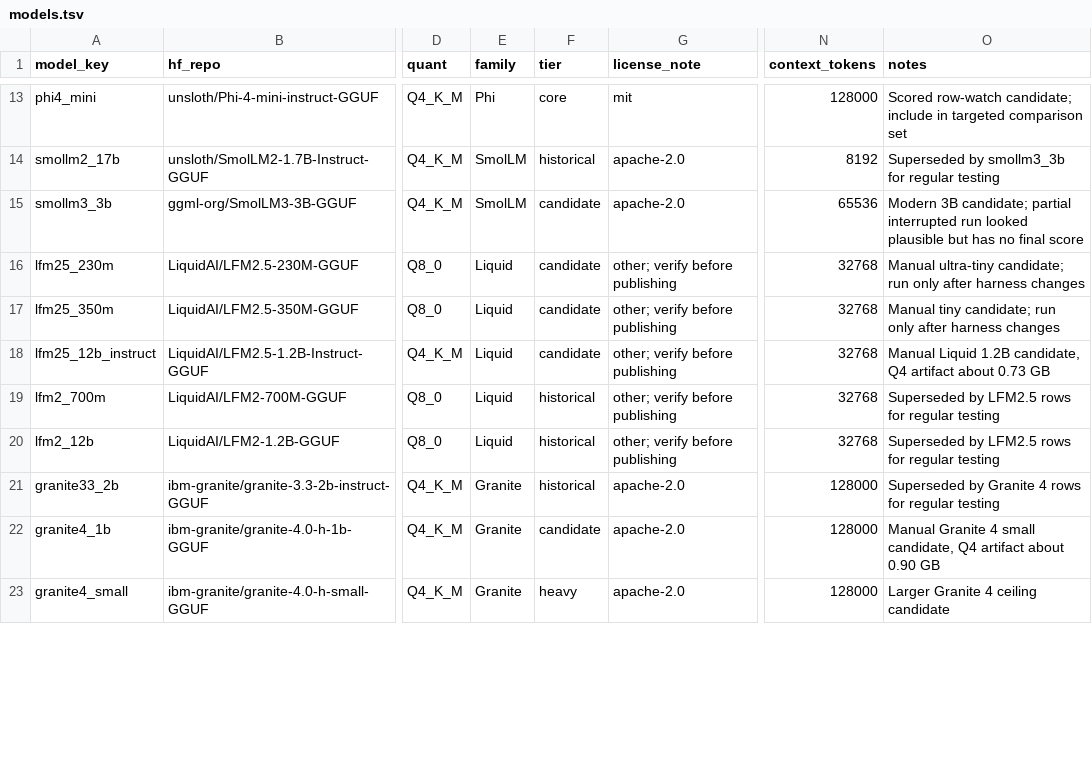
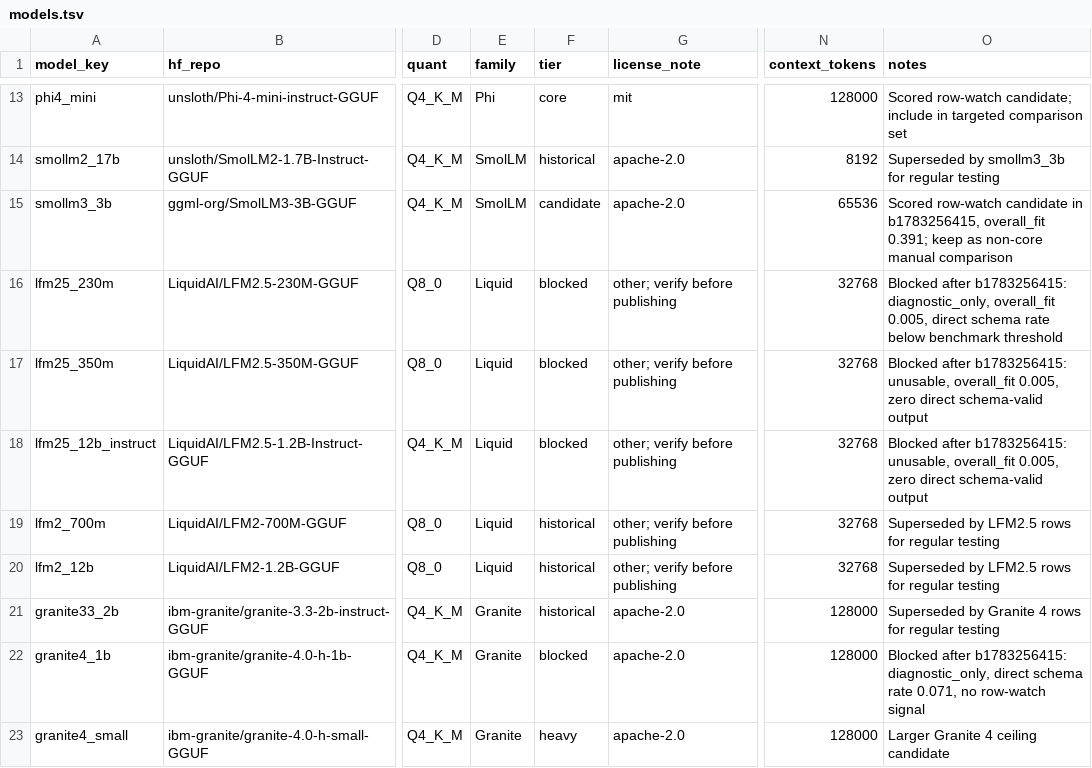
Before and after one commit to joshmeek/otlet, a TSV file: benchmarks/models.tsv, drawn as a sheet; only a part is shown, gaps mark what is left out; the diff covers the shown part only; the diff names each change by its address in the sheet, - before the commit and + after, or states it on an @@ line.

Commit message:
Update tracked model benchmark report

```diff
--- a/benchmarks/models.tsv
+++ b/benchmarks/models.tsv
-O15 (notes): Modern 3B candidate; partial interrupted run looked plausible but has no final score
+O15 (notes): Scored row-watch candidate in b1783256415, overall_fit 0.391; keep as non-core manual comparison
-F16:F18 (tier): candidate
+F16:F18 (tier): blocked
-O16 (notes): Manual ultra-tiny candidate; run only after harness changes
+O16 (notes): Blocked after b1783256415: diagnostic_only, overall_fit 0.005, direct schema rate below benchmark threshold
-O17 (notes): Manual tiny candidate; run only after harness changes
+O17 (notes): Blocked after b1783256415: unusable, overall_fit 0.005, zero direct schema-valid output
-O18 (notes): Manual Liquid 1.2B candidate, Q4 artifact about 0.73 GB
+O18 (notes): Blocked after b1783256415: unusable, overall_fit 0.005, zero direct schema-valid output
-F22 (tier): candidate
+F22 (tier): blocked
-O22 (notes): Manual Granite 4 small candidate, Q4 artifact about 0.90 GB
+O22 (notes): Blocked after b1783256415: diagnostic_only, direct schema rate 0.071, no row-watch signal
```
Also changed, not shown: 15 edited cells elsewhere in this file, 7 other files.
